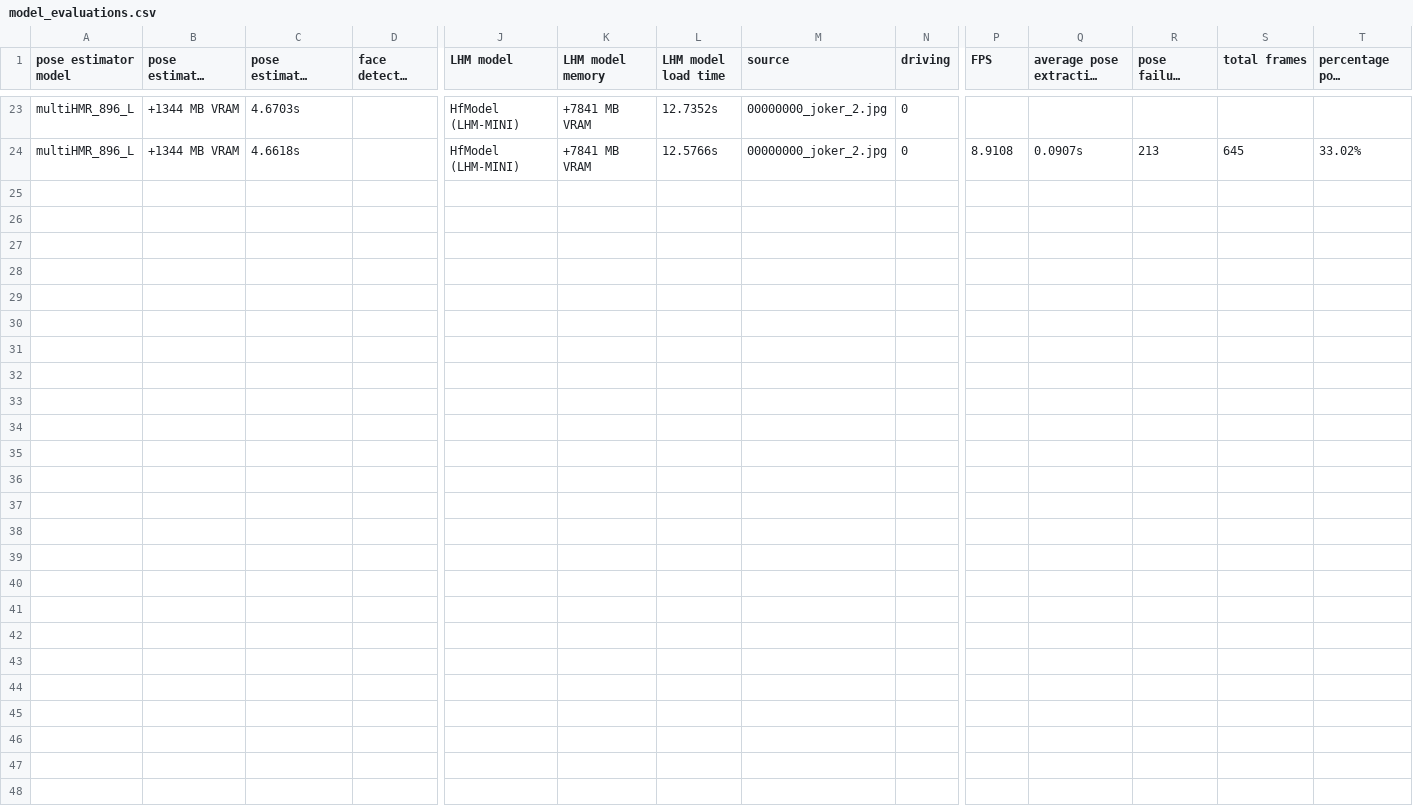
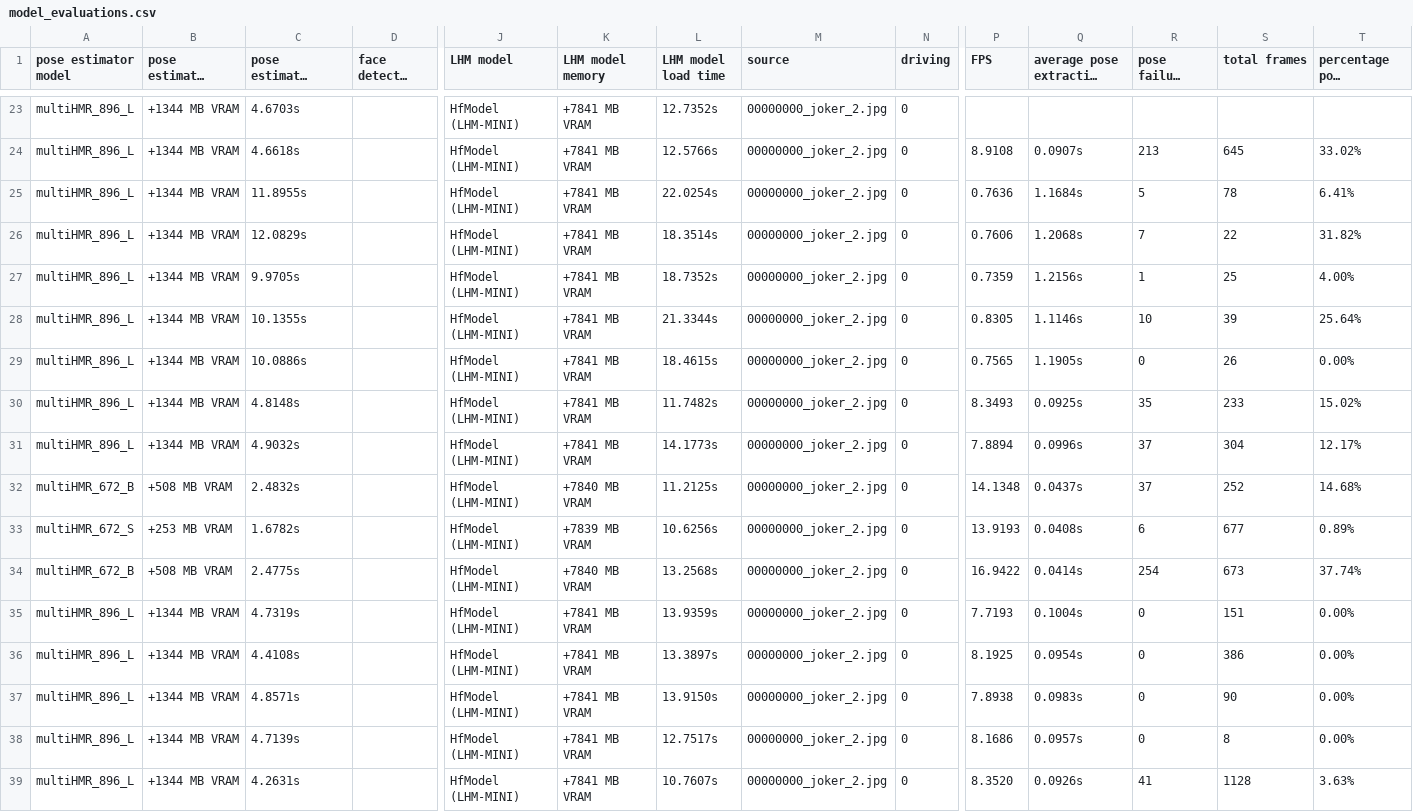
Before and after one commit to CobaltConcrete/LHM, a CSV file: outputs/model_evaluations.csv, drawn as a sheet; only a part is shown, gaps mark what is left out; long unchanged cells end in …; rows hold the shown columns only; the diff names each change by its address in the sheet, - before the commit and + after, or states it on an @@ line.

```diff
--- a/outputs/model_evaluations.csv
+++ b/outputs/model_evaluations.csv
+row 25: multiHMR_896_L | +1344 MB VRAM | 11.8955s |  | HfModel (LHM-MINI) | +7841 MB VRAM | 22.0254s | 00000000_joker_2.jpg | 0 | 0.7636 | 1.1684s | 5 | 78 | 6.41%
+row 26: multiHMR_896_L | +1344 MB VRAM | 12.0829s |  | HfModel (LHM-MINI) | +7841 MB VRAM | 18.3514s | 00000000_joker_2.jpg | 0 | 0.7606 | 1.2068s | 7 | 22 | 31.82%
+row 27: multiHMR_896_L | +1344 MB VRAM | 9.9705s |  | HfModel (LHM-MINI) | +7841 MB VRAM | 18.7352s | 00000000_joker_2.jpg | 0 | 0.7359 | 1.2156s | 1 | 25 | 4.00%
+row 28: multiHMR_896_L | +1344 MB VRAM | 10.1355s |  | HfModel (LHM-MINI) | +7841 MB VRAM | 21.3344s | 00000000_joker_2.jpg | 0 | 0.8305 | 1.1146s | 10 | 39 | 25.64%
+row 29: multiHMR_896_L | +1344 MB VRAM | 10.0886s |  | HfModel (LHM-MINI) | +7841 MB VRAM | 18.4615s | 00000000_joker_2.jpg | 0 | 0.7565 | 1.1905s | 0 | 26 | 0.00%
+row 30: multiHMR_896_L | +1344 MB VRAM | 4.8148s |  | HfModel (LHM-MINI) | +7841 MB VRAM | 11.7482s | 00000000_joker_2.jpg | 0 | 8.3493 | 0.0925s | 35 | 233 | 15.02%
+row 31: multiHMR_896_L | +1344 MB VRAM | 4.9032s |  | HfModel (LHM-MINI) | +7841 MB VRAM | 14.1773s | 00000000_joker_2.jpg | 0 | 7.8894 | 0.0996s | 37 | 304 | 12.17%
+row 32: multiHMR_672_B | +508 MB VRAM | 2.4832s |  | HfModel (LHM-MINI) | +7840 MB VRAM | 11.2125s | 00000000_joker_2.jpg | 0 | 14.1348 | 0.0437s | 37 | 252 | 14.68%
+row 33: multiHMR_672_S | +253 MB VRAM | 1.6782s |  | HfModel (LHM-MINI) | +7839 MB VRAM | 10.6256s | 00000000_joker_2.jpg | 0 | 13.9193 | 0.0408s | 6 | 677 | 0.89%
+row 34: multiHMR_672_B | +508 MB VRAM | 2.4775s |  | HfModel (LHM-MINI) | +7840 MB VRAM | 13.2568s | 00000000_joker_2.jpg | 0 | 16.9422 | 0.0414s | 254 | 673 | 37.74%
+row 35: multiHMR_896_L | +1344 MB VRAM | 4.7319s |  | HfModel (LHM-MINI) | +7841 MB VRAM | 13.9359s | 00000000_joker_2.jpg | 0 | 7.7193 | 0.1004s | 0 | 151 | 0.00%
+row 36: multiHMR_896_L | +1344 MB VRAM | 4.4108s |  | HfModel (LHM-MINI) | +7841 MB VRAM | 13.3897s | 00000000_joker_2.jpg | 0 | 8.1925 | 0.0954s | 0 | 386 | 0.00%
+row 37: multiHMR_896_L | +1344 MB VRAM | 4.8571s |  | HfModel (LHM-MINI) | +7841 MB VRAM | 13.9150s | 00000000_joker_2.jpg | 0 | 7.8938 | 0.0983s | 0 | 90 | 0.00%
+row 38: multiHMR_896_L | +1344 MB VRAM | 4.7139s |  | HfModel (LHM-MINI) | +7841 MB VRAM | 12.7517s | 00000000_joker_2.jpg | 0 | 8.1686 | 0.0957s | 0 | 8 | 0.00%
+row 39: multiHMR_896_L | +1344 MB VRAM | 4.2631s |  | HfModel (LHM-MINI) | +7841 MB VRAM | 10.7607s | 00000000_joker_2.jpg | 0 | 8.3520 | 0.0926s | 41 | 1128 | 3.63%
```
Also changed, not shown: 5 other files.
